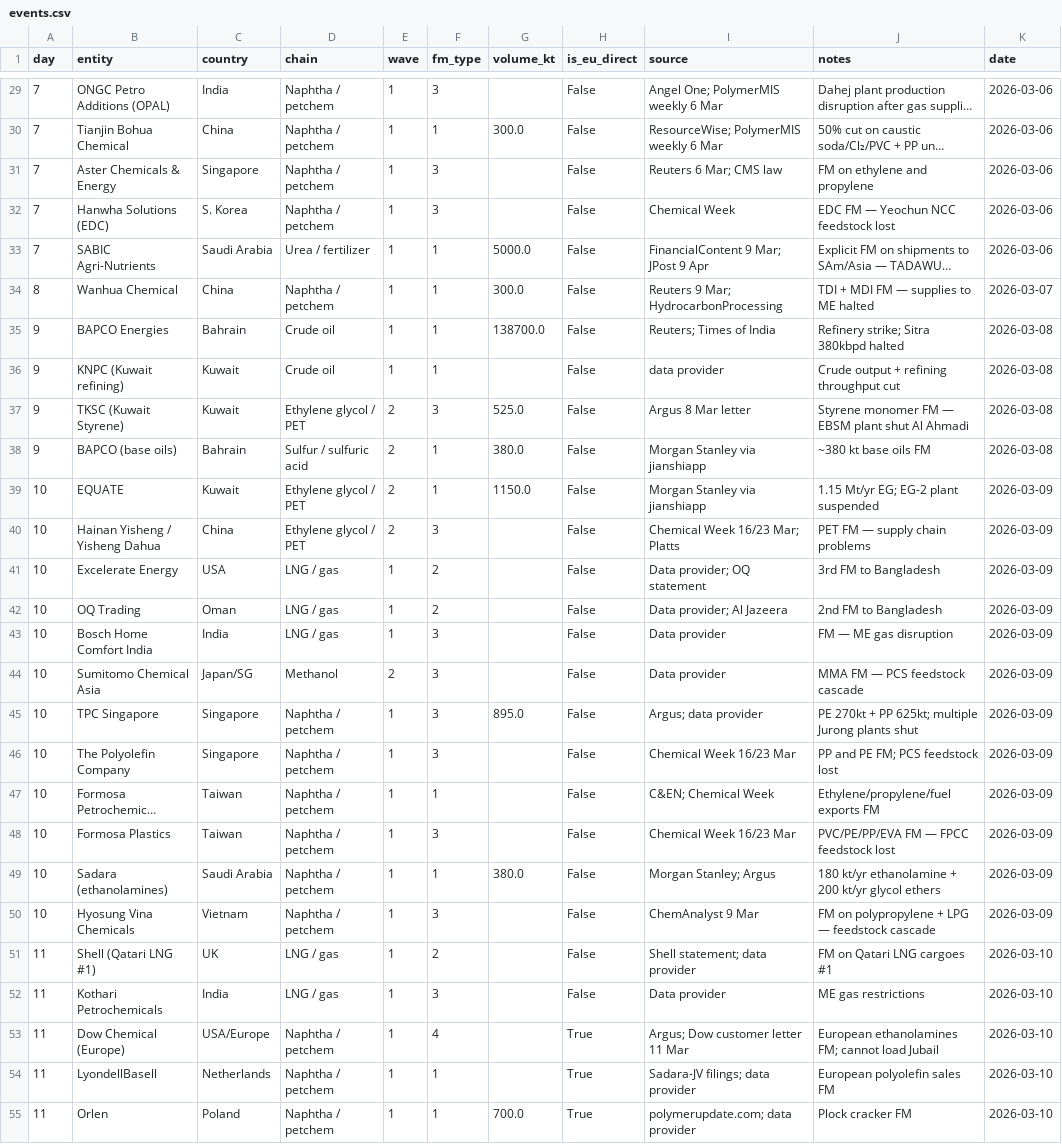
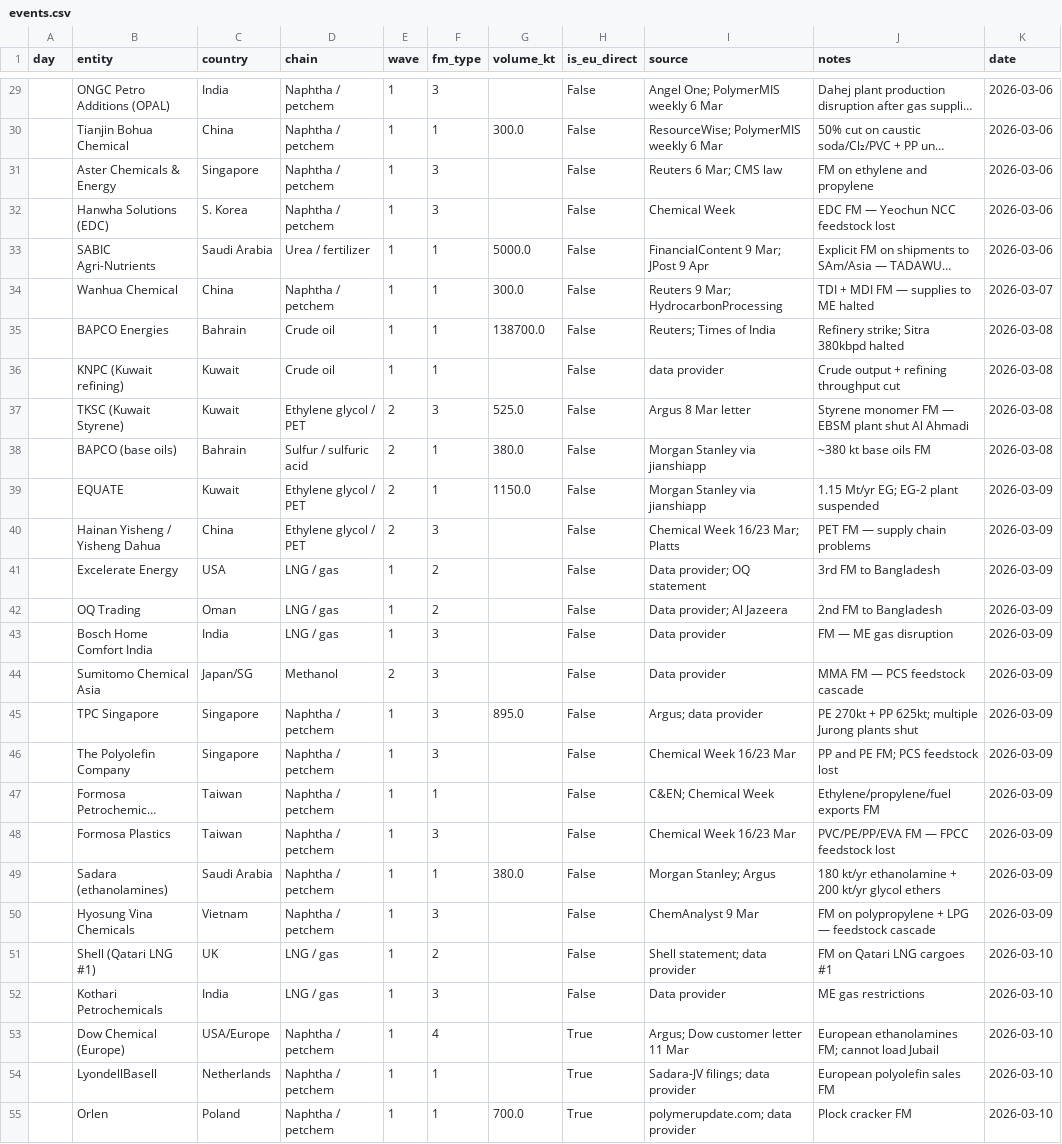
Before and after one commit to ResilienceEngineers/fm-tracker, a CSV file: events.csv, drawn as a sheet; only a part is shown, gaps mark what is left out; long unchanged cells end in …; the diff covers the shown part only; the diff names each change by its address in the sheet, - before the commit and + after, or states it on an @@ line.

```diff
--- a/events.csv
+++ b/events.csv
-A29:A33 (day): 7
+A29:A33 (day): (empty)
-A34 (day): 8
+A34 (day): (empty)
-A35:A38 (day): 9
+A35:A38 (day): (empty)
-A39:A50 (day): 10
+A39:A50 (day): (empty)
-A51:A55 (day): 11
+A51:A55 (day): (empty)
```
Also changed, not shown: 3 added rows and 131 edited cells elsewhere in this file, 8 other files.
